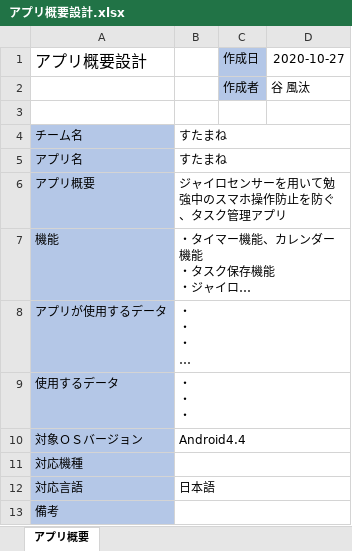
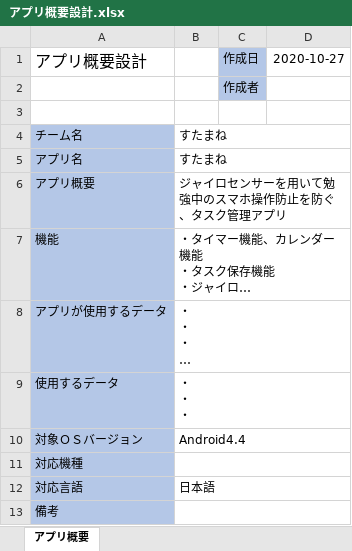
Before and after one commit to Light1928/StudyTaskApp, an Excel workbook: document/アプリ概要設計.xlsx, sheet アプリ概要, drawn as a sheet; long unchanged cells end in …; values as stored, in another font and other column widths than the file's, no borders; the diff names each change by its address in the sheet, - before the commit and + after, or states it on an @@ line.

```diff
--- a/document/アプリ概要設計.xlsx (sheet アプリ概要)
+++ b/document/アプリ概要設計.xlsx (sheet アプリ概要)
-D2: 谷 風汰
+D2: (empty)
```
Also changed, not shown: document/アプリ企画書.xlsx, document/アプリ画面設計.xlsx.
